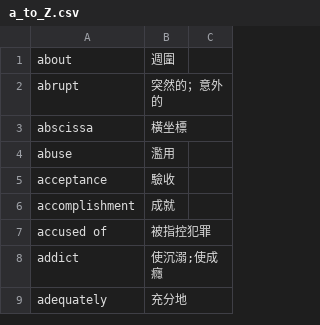
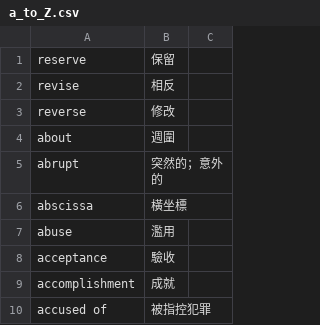
Before and after one commit to tigerjoson/my_note, a CSV file: 英文/a_to_Z.csv, drawn as a sheet; only a part is shown; the shorter side is filled out with more unchanged rows.

Commit message:
Update a_to_Z.csv

```diff
--- a/英文/a_to_Z.csv
+++ b/英文/a_to_Z.csv
@@ -1 +1,4 @@
+reserve,保留
+revise,相反
+reverse,修改
 about,週圍
```
